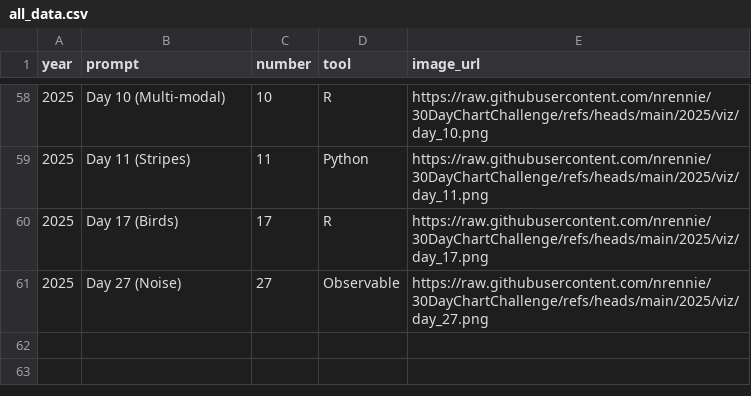
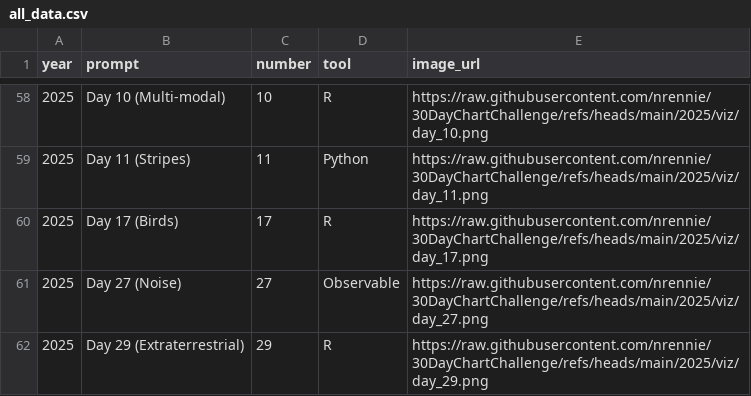
Before and after one commit to nrennie/30DayChartChallenge, a CSV file: data/all_data.csv, drawn as a sheet; only a part is shown, gaps mark what is left out.

```diff
--- a/data/all_data.csv
+++ b/data/all_data.csv
@@ -61 +61,2 @@ year,prompt,number,tool,image_url
 2025,Day 27 (Noise),27,Observable,https://raw.githubusercontent.com/nrennie/30DayChartChallenge/refs/heads/main/2025/viz/day_27.png
+2025,Day 29 (Extraterrestrial),29,R,https://raw.githubusercontent.com/nrennie/30DayChartChallenge/refs/heads/main/2025/viz/day_29.png
```
Also changed, not shown: 4 other files.
